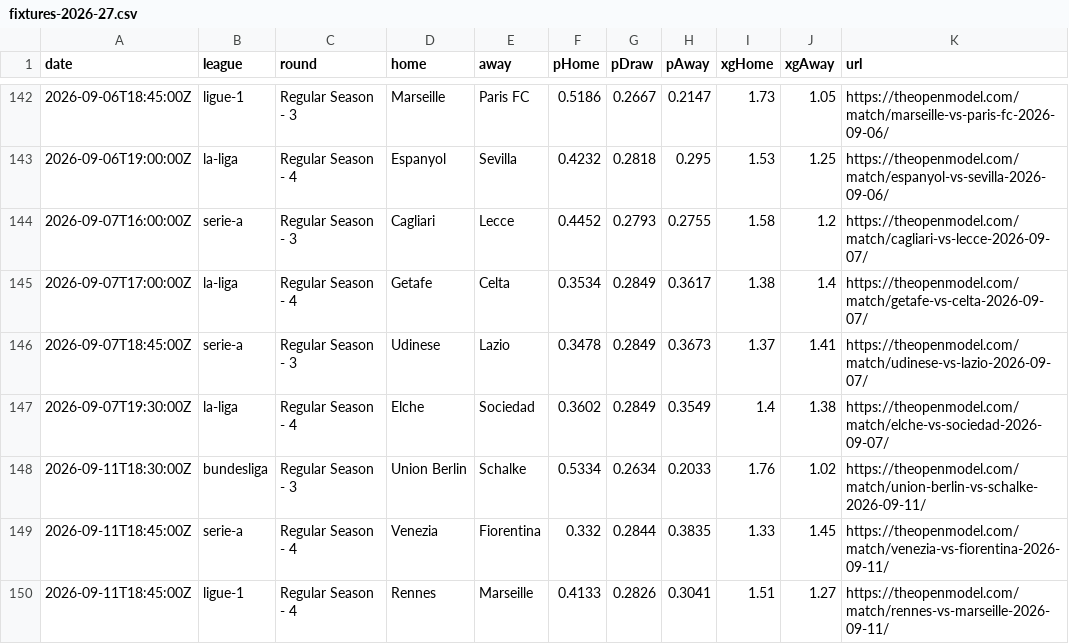
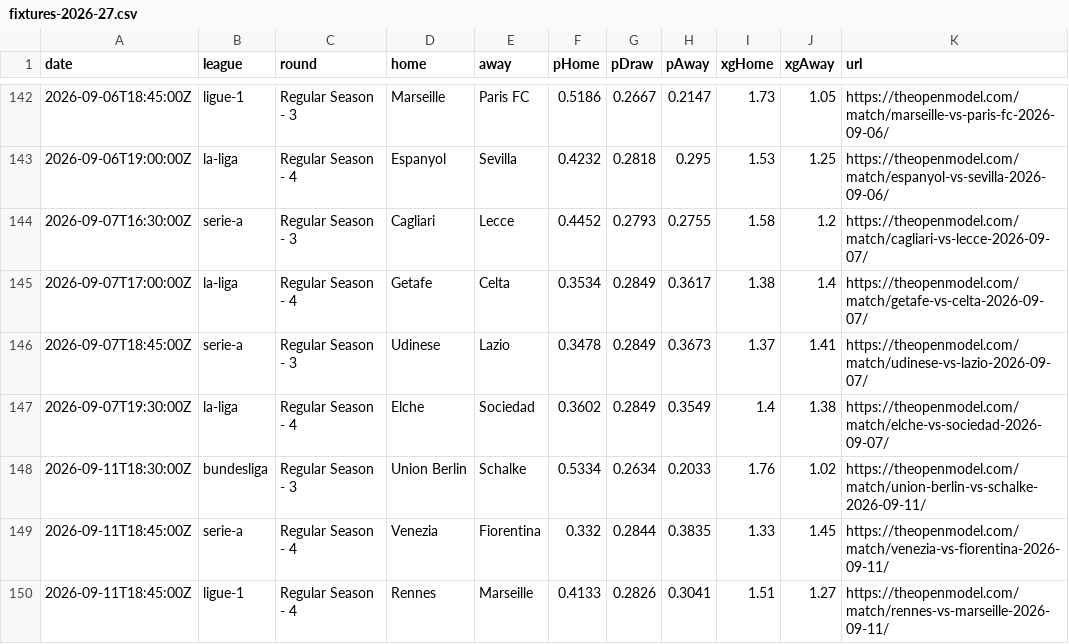
Before and after one commit to SoccerCashUK/theopenmodel, a CSV file: public/data/fixtures-2026-27.csv, drawn as a sheet; only a part is shown, gaps mark what is left out.

```diff
--- a/public/data/fixtures-2026-27.csv
+++ b/public/data/fixtures-2026-27.csv
@@ -143,3 +143,3 @@ date,league,round,home,away,pHome,pDraw,pAway,xgHome,xgAway,url
 2026-09-06T19:00:00Z,la-liga,"Regular Season - 4","Espanyol","Sevilla",0.4232,0.2818,0.295,1.53,1.25,https://theopenmodel.com/match/espanyol-vs-sevilla-2026-09-06/
-2026-09-07T16:00:00Z,serie-a,"Regular Season - 3","Cagliari","Lecce",0.4452,0.2793,0.2755,1.58,1.2,https://theopenmodel.com/match/cagliari-vs-lecce-2026-09-07/
+2026-09-07T16:30:00Z,serie-a,"Regular Season - 3","Cagliari","Lecce",0.4452,0.2793,0.2755,1.58,1.2,https://theopenmodel.com/match/cagliari-vs-lecce-2026-09-07/
 2026-09-07T17:00:00Z,la-liga,"Regular Season - 4","Getafe","Celta",0.3534,0.2849,0.3617,1.38,1.4,https://theopenmodel.com/match/getafe-vs-celta-2026-09-07/
```
Also changed, not shown: public/data/predictions.csv, 7 other files.
